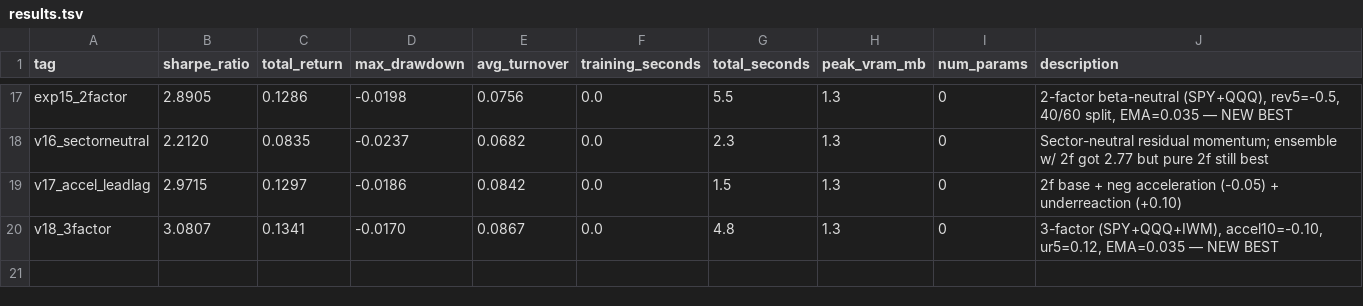
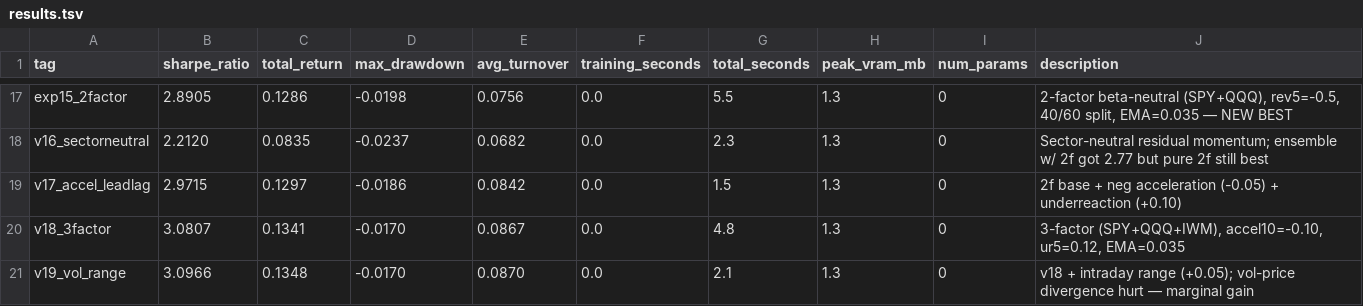
Before and after one commit to arshchawla21/autoresearch-trader, a TSV file: results.tsv, drawn as a sheet; only a part is shown, gaps mark what is left out.

```diff
--- a/results.tsv
+++ b/results.tsv
@@ -19,2 +19,3 @@ v16_sectorneutral	2.2120	0.0835	-0.0237	0.0682	0.0	2.3	1.3	0	Sector-neutral resi
 v17_accel_leadlag	2.9715	0.1297	-0.0186	0.0842	0.0	1.5	1.3	0	2f base + neg acceleration (-0.05) + underreaction (+0.10)
-v18_3factor	3.0807	0.1341	-0.0170	0.0867	0.0	4.8	1.3	0	3-factor (SPY+QQQ+IWM), accel10=-0.10, ur5=0.12, EMA=0.035 — NEW BEST
+v18_3factor	3.0807	0.1341	-0.0170	0.0867	0.0	4.8	1.3	0	3-factor (SPY+QQQ+IWM), accel10=-0.10, ur5=0.12, EMA=0.035
+v19_vol_range	3.0966	0.1348	-0.0170	0.0870	0.0	2.1	1.3	0	v18 + intraday range (+0.05); vol-price divergence hurt — marginal gain
```
Also changed, not shown: 1 other file.
